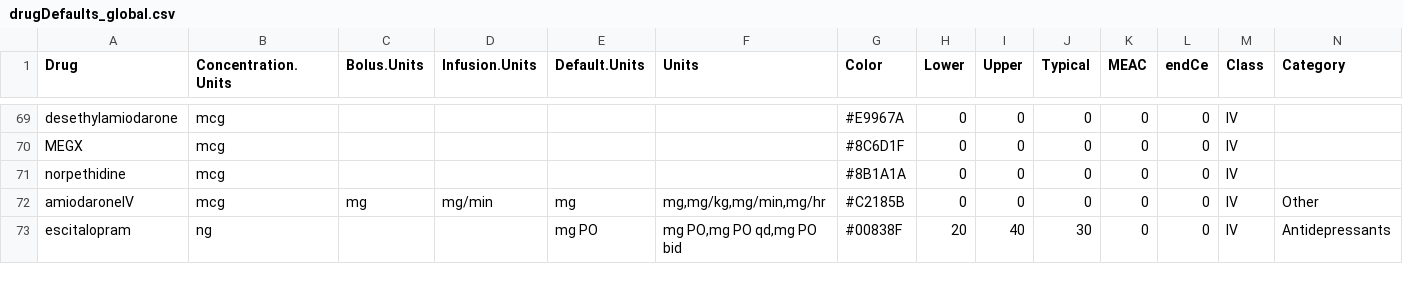
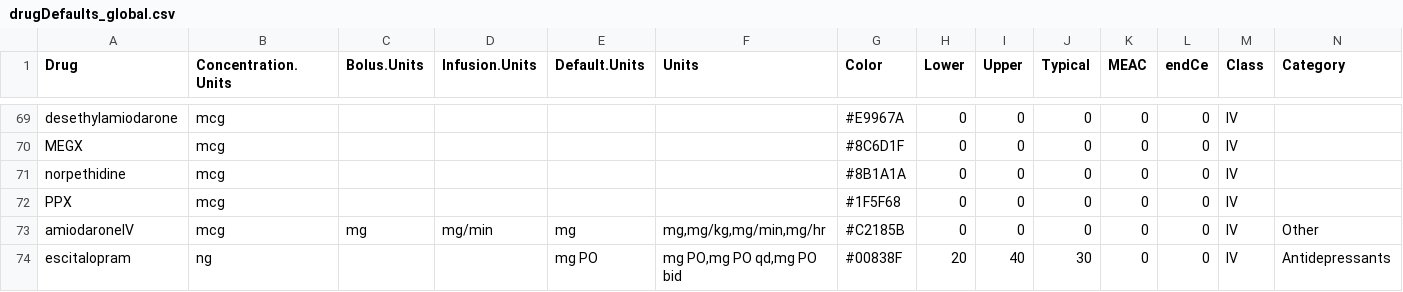
Before and after one commit to StevenLShafer/stanpumpR, a CSV file: inst/extdata/drugDefaults_global.csv, drawn as a sheet; only a part is shown, gaps mark what is left out; the diff names each change by its address in the sheet, - before the commit and + after, or states it on an @@ line.

```diff
--- a/inst/extdata/drugDefaults_global.csv
+++ b/inst/extdata/drugDefaults_global.csv
+row 72: PPX | mcg |  |  |  |  | #1F5F68 | 0 | 0 | 0 | 0 | 0 | IV
```
Also changed, not shown: inst/extdata/therapeuticRanges.csv, 15 other files.
